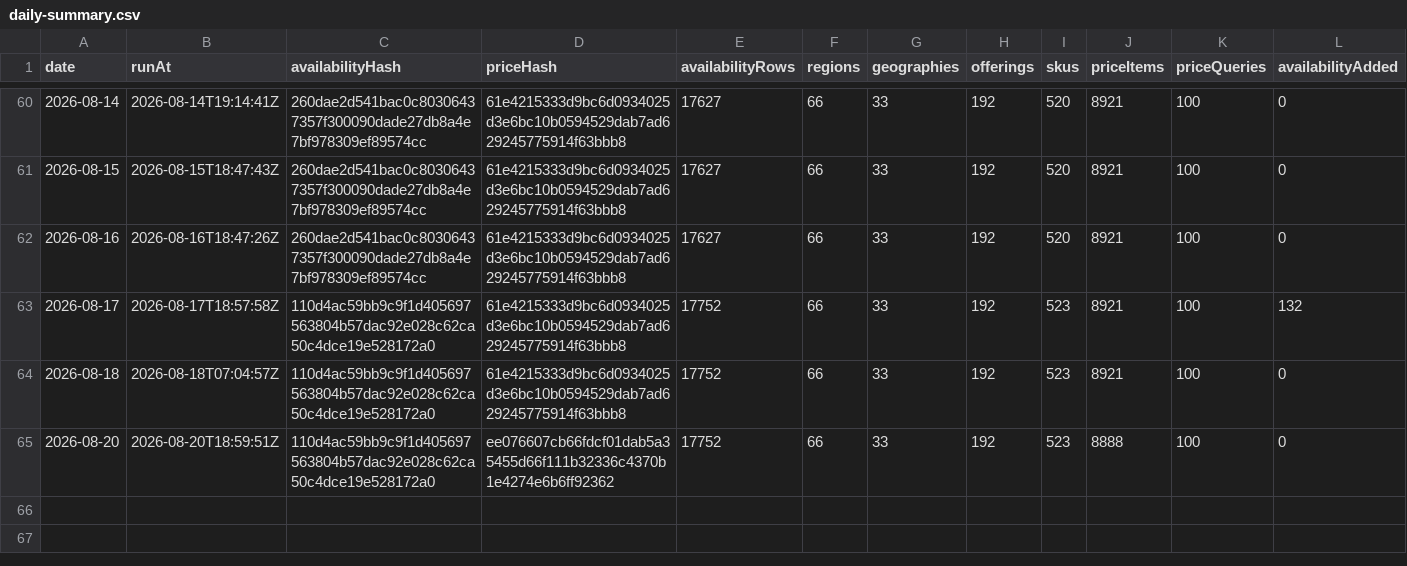
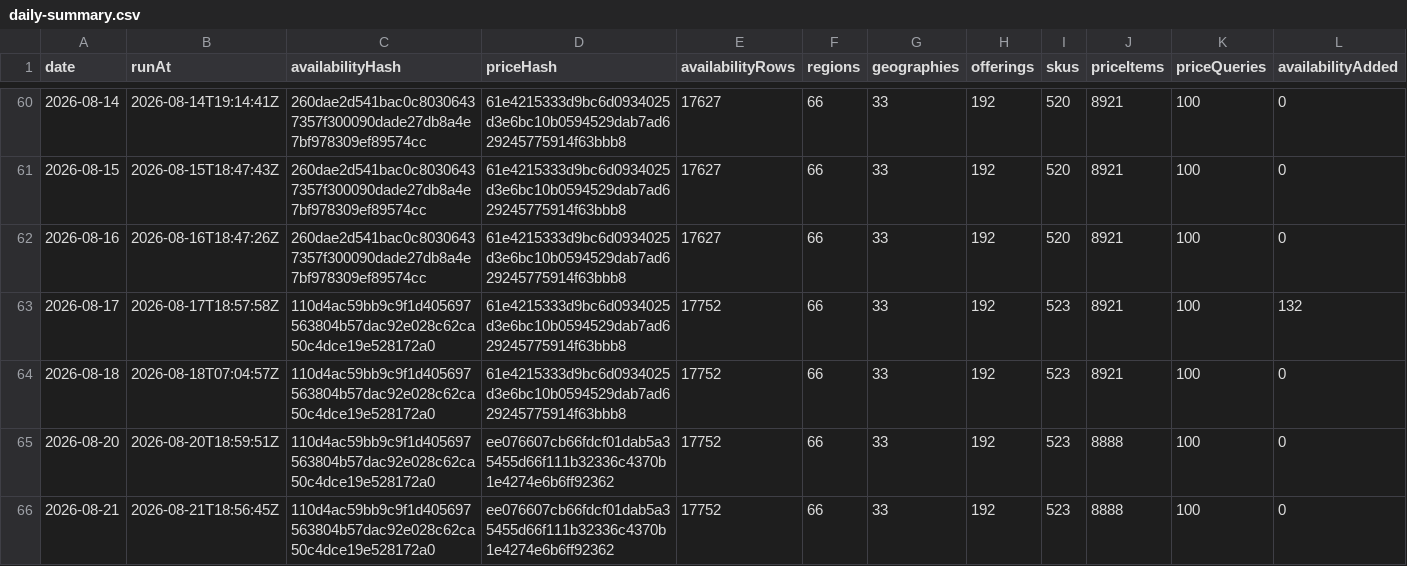
Before and after one commit to s04/azure-regional-services, a CSV file: data/gold/timeseries/daily-summary.csv, drawn as a sheet; only a part is shown, gaps mark what is left out; rows hold the shown columns only; the diff names each change by its address in the sheet, - before the commit and + after, or states it on an @@ line.

```diff
--- a/data/gold/timeseries/daily-summary.csv
+++ b/data/gold/timeseries/daily-summary.csv
+row 66: 2026-08-21 | 2026-08-21T18:56:45Z | 110d4ac59bb9c9f1d405697563804b57dac92e028c62ca50c4dce19e528172a0 | ee076607cb66fdcf01dab5a35455d66f111b32336c4370b1e4274e6b6ff92362 | 17752 | 66 | 33 | 192 | 523 | 8888 | 100 | 0
```
Also changed, not shown: 5 other files.
